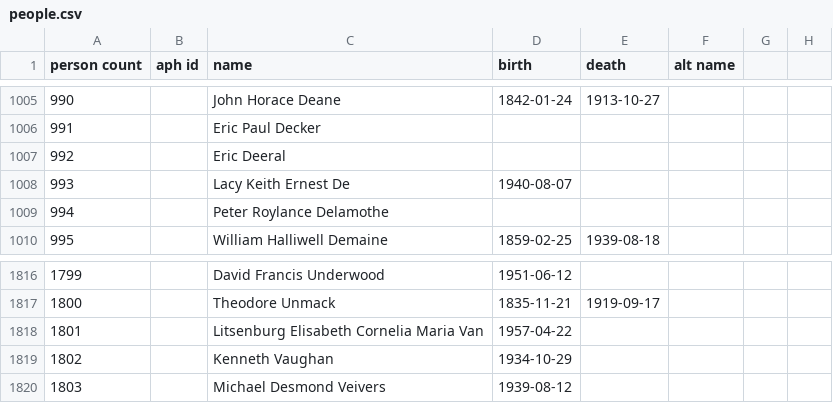
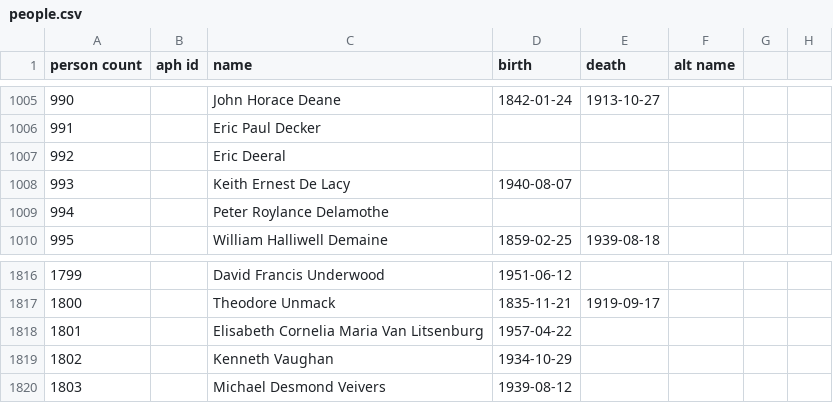
Before and after one commit to openaustralia/openaustralia-parser, a CSV file: data/people.csv, drawn as a sheet; only a part is shown, gaps mark what is left out.

Commit message:
Fixed a couple of names in the people list

```diff
--- a/data/people.csv
+++ b/data/people.csv
@@ -1007,3 +1007,3 @@ person count,aph id,name,birth,death,alt name
 992,,Eric Deeral,,
-993,,Lacy Keith Ernest De,1940-08-07,
+993,,Keith Ernest De Lacy,1940-08-07,
 994,,Peter Roylance Delamothe,,
@@ -1817,3 +1817,3 @@ person count,aph id,name,birth,death,alt name
 1800,,Theodore Unmack,1835-11-21,1919-09-17
-1801,,Litsenburg Elisabeth Cornelia Maria Van,1957-04-22,
+1801,,Elisabeth Cornelia Maria Van Litsenburg,1957-04-22,
 1802,,Kenneth Vaughan,1934-10-29,
```
